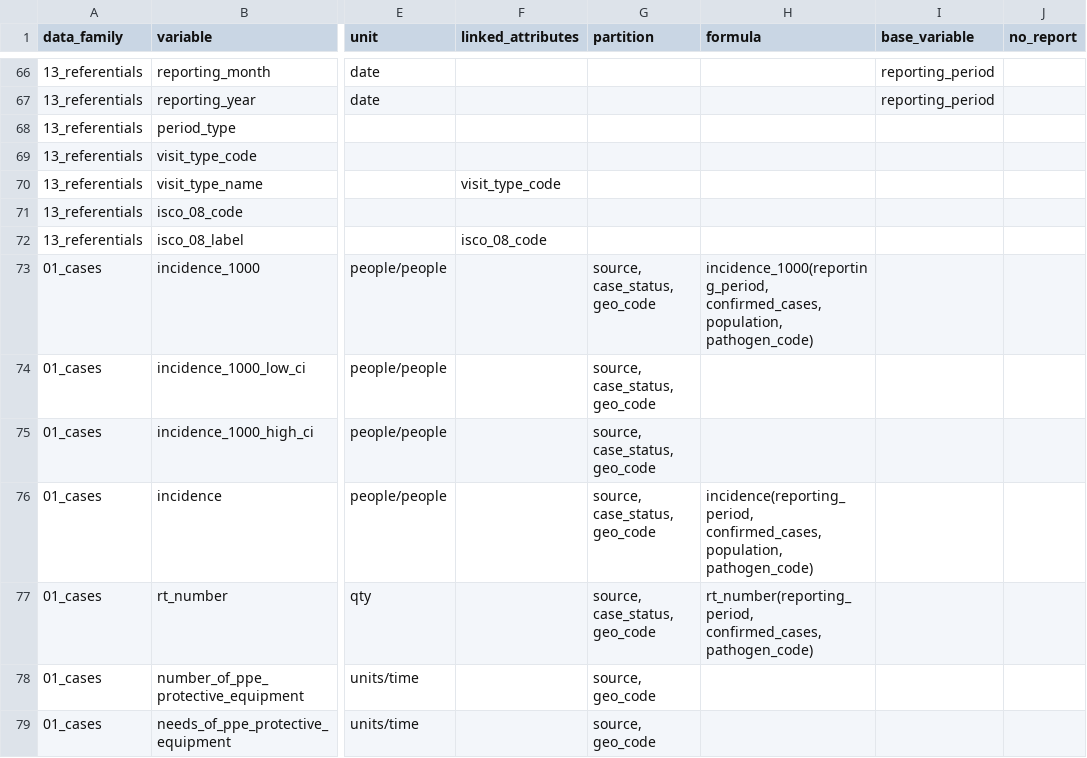
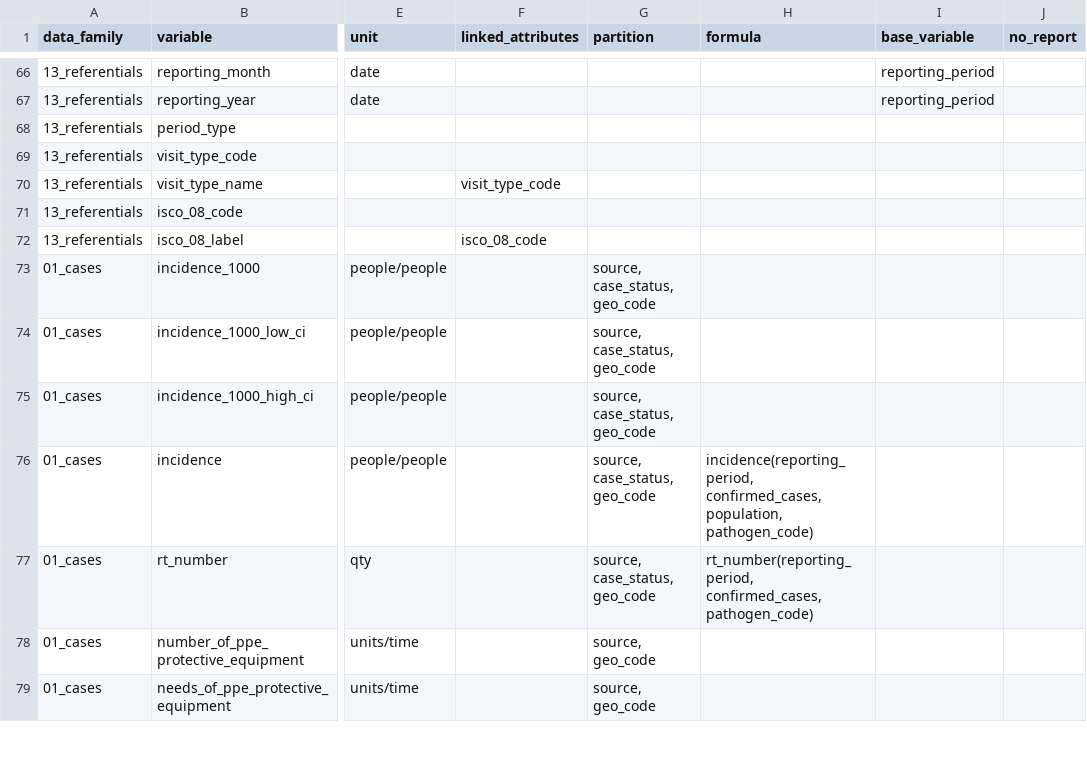
Before and after one commit to pandem2/pandem-source, a CSV file: pandemsource/data/list-of-variables.csv, drawn as a sheet; only a part is shown, gaps mark what is left out; the diff names each change by its address in the sheet, - before the commit and + after, or states it on an @@ line.

```diff
--- a/pandemsource/data/list-of-variables.csv
+++ b/pandemsource/data/list-of-variables.csv
-H73 (formula): incidence_1000(reporting_period, confirmed_cases, population, pathogen_code)
+H73 (formula): (empty)
```
Also changed, not shown: 10 other files.
